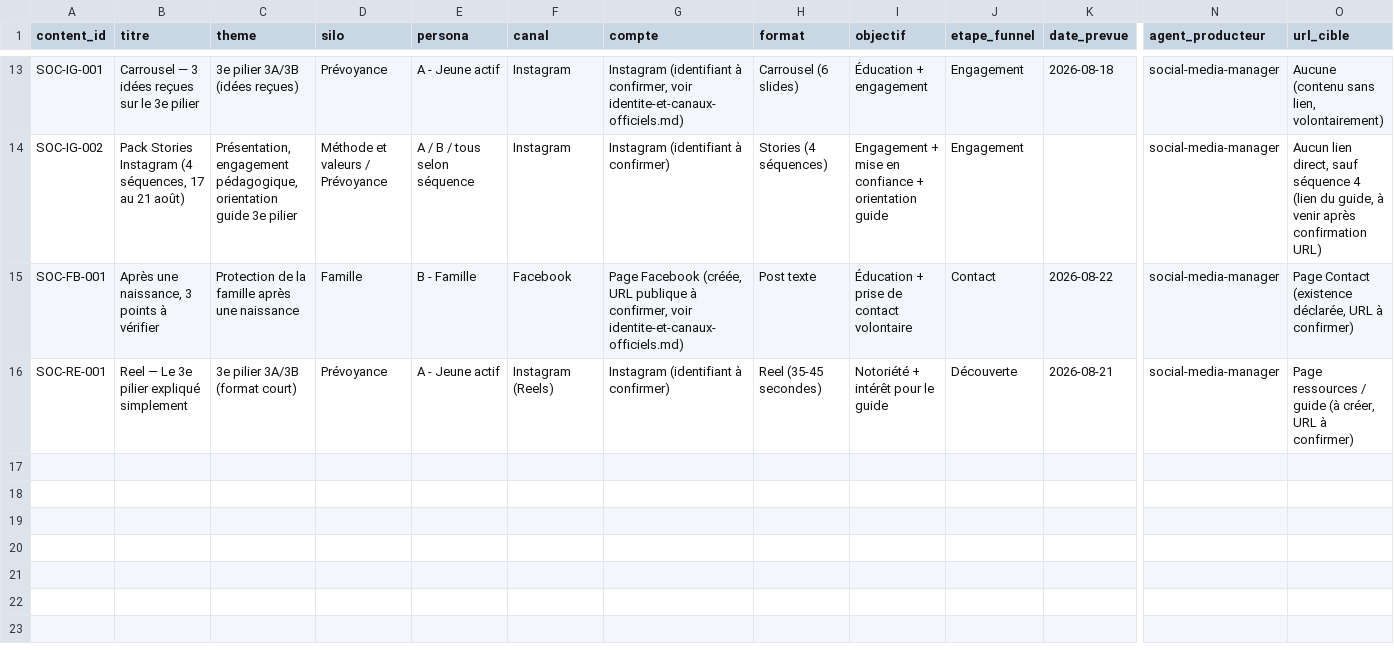
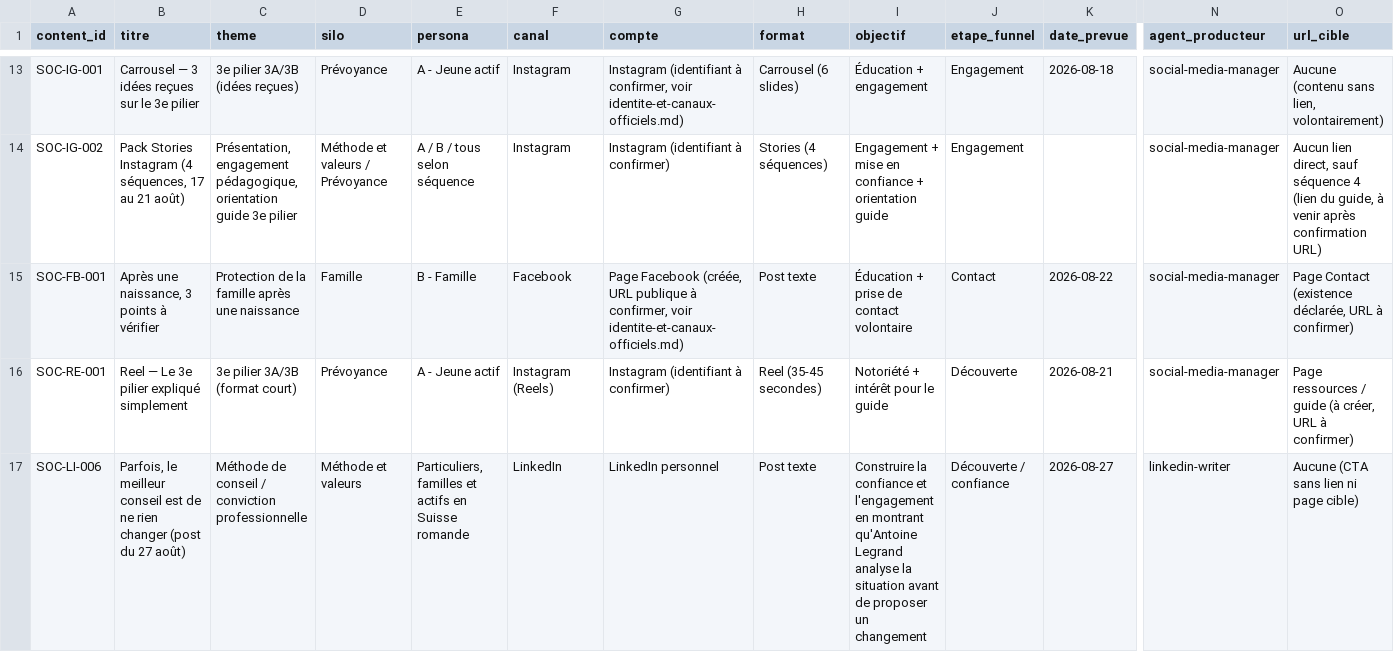
Before and after one commit to antoinedu01/crm-legrand-conseils, a CSV file: marketing-ai/content-calendar/registre-editorial-central.csv, drawn as a sheet; only a part is shown, gaps mark what is left out; rows hold the shown columns only; the diff names each change by its address in the sheet, - before the commit and + after, or states it on an @@ line.

```diff
--- a/marketing-ai/content-calendar/registre-editorial-central.csv
+++ b/marketing-ai/content-calendar/registre-editorial-central.csv
+row 17: SOC-LI-006 | Parfois, le meilleur conseil est de ne rien changer (post du 27 août) | Méthode de conseil / conviction professionnelle | Méthode et valeurs | Particuliers, familles et actifs en Suisse romande | LinkedIn | LinkedIn personnel | Post texte | Construire la confiance et l'engagement en montrant qu'Antoine Legrand analyse la situation avant de proposer un changement | Découverte / confiance | 2026-08-27 | linkedin-writer | Aucune (CTA sans lien ni page cible)
```
Also changed, not shown: 2 other files.
